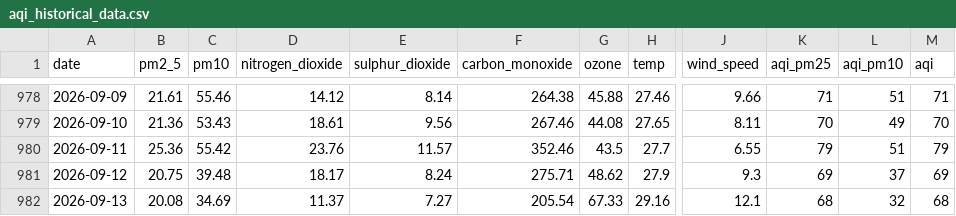
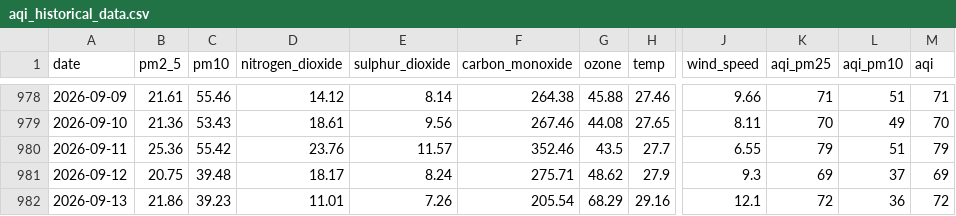
Before and after one commit to jaweriafaheem/AQIPrediction, a CSV file: aqi_historical_data.csv, drawn as a sheet; only a part is shown, gaps mark what is left out; the diff names each change by its address in the sheet, - before the commit and + after, or states it on an @@ line.

```diff
--- a/aqi_historical_data.csv
+++ b/aqi_historical_data.csv
-B982 (pm2_5): 20.08
+B982 (pm2_5): 21.86
-C982 (pm10): 34.69
+C982 (pm10): 39.23
-D982 (nitrogen_dioxide): 11.37
+D982 (nitrogen_dioxide): 11.01
-E982 (sulphur_dioxide): 7.27
+E982 (sulphur_dioxide): 7.26
-G982 (ozone): 67.33
+G982 (ozone): 68.29
-K982 (aqi_pm25): 68
+K982 (aqi_pm25): 72
-L982 (aqi_pm10): 32
+L982 (aqi_pm10): 36
-M982 (aqi): 68
+M982 (aqi): 72
```
